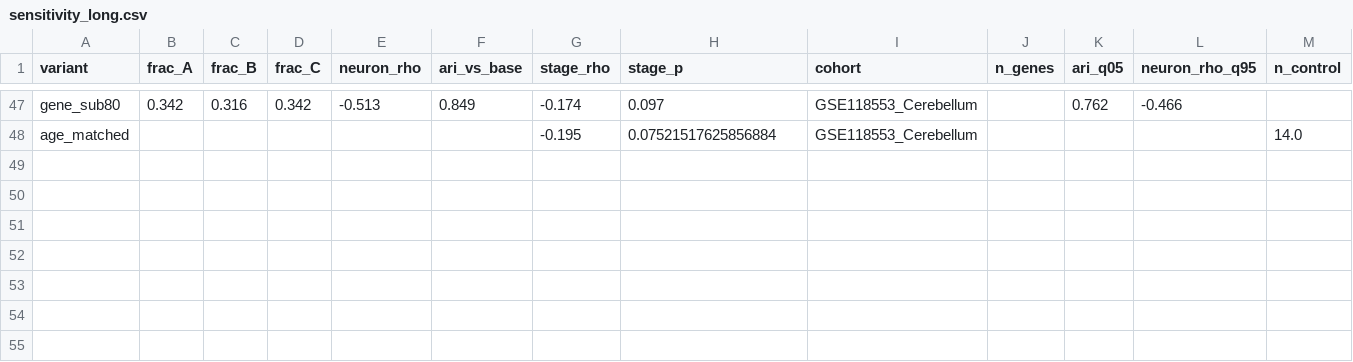
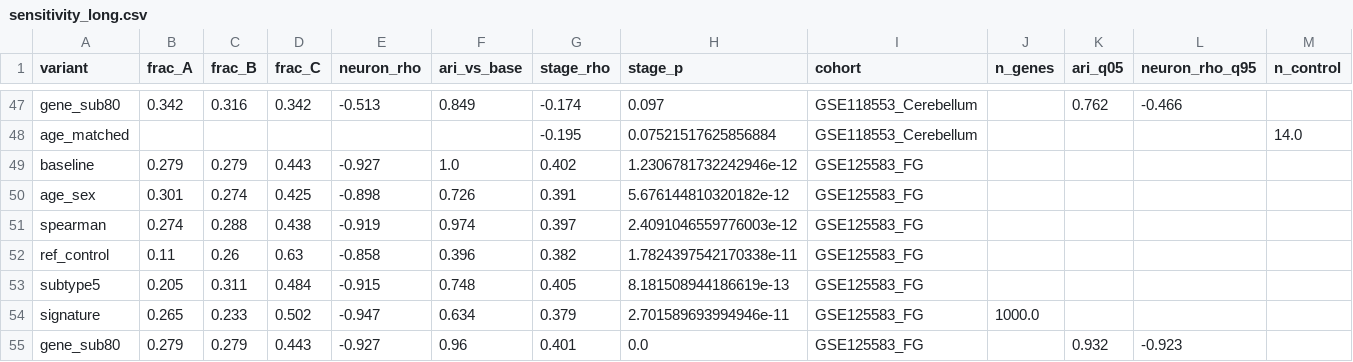
Before and after one commit to HanTaeH/TAE, a CSV file: results/sensitivity/sensitivity_long.csv, drawn as a sheet; only a part is shown, gaps mark what is left out; rows hold the shown columns only; the diff names each change by its address in the sheet, - before the commit and + after, or states it on an @@ line.

```diff
--- a/results/sensitivity/sensitivity_long.csv
+++ b/results/sensitivity/sensitivity_long.csv
+row 49: baseline | 0.279 | 0.279 | 0.443 | -0.927 | 1.0 | 0.402 | 1.2306781732242946e-12 | GSE125583_FG
+row 50: age_sex | 0.301 | 0.274 | 0.425 | -0.898 | 0.726 | 0.391 | 5.676144810320182e-12 | GSE125583_FG
+row 51: spearman | 0.274 | 0.288 | 0.438 | -0.919 | 0.974 | 0.397 | 2.4091046559776003e-12 | GSE125583_FG
+row 52: ref_control | 0.11 | 0.26 | 0.63 | -0.858 | 0.396 | 0.382 | 1.7824397542170338e-11 | GSE125583_FG
+row 53: subtype5 | 0.205 | 0.311 | 0.484 | -0.915 | 0.748 | 0.405 | 8.181508944186619e-13 | GSE125583_FG
+row 54: signature | 0.265 | 0.233 | 0.502 | -0.947 | 0.634 | 0.379 | 2.701589693994946e-11 | GSE125583_FG | 1000.0
+row 55: gene_sub80 | 0.279 | 0.279 | 0.443 | -0.927 | 0.96 | 0.401 | 0.0 | GSE125583_FG |  | 0.932 | -0.923
```
Also changed, not shown: results/deconv/deconv_adjustment_summary.csv, results/null/null_summary.csv, 27 other files.
